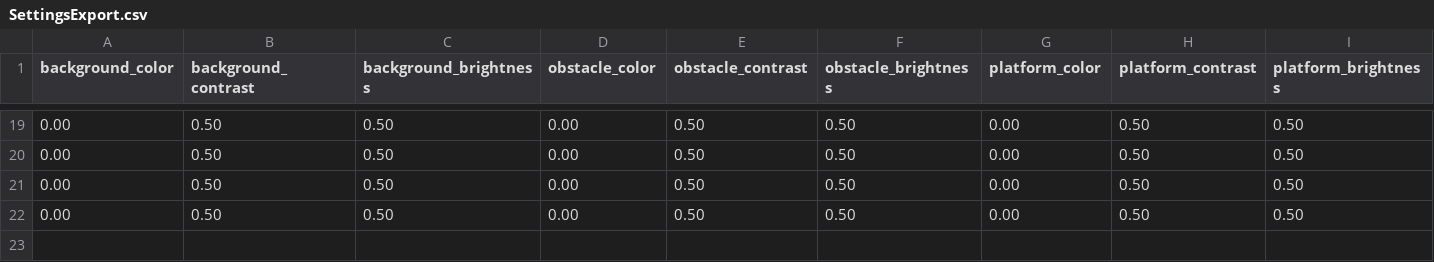
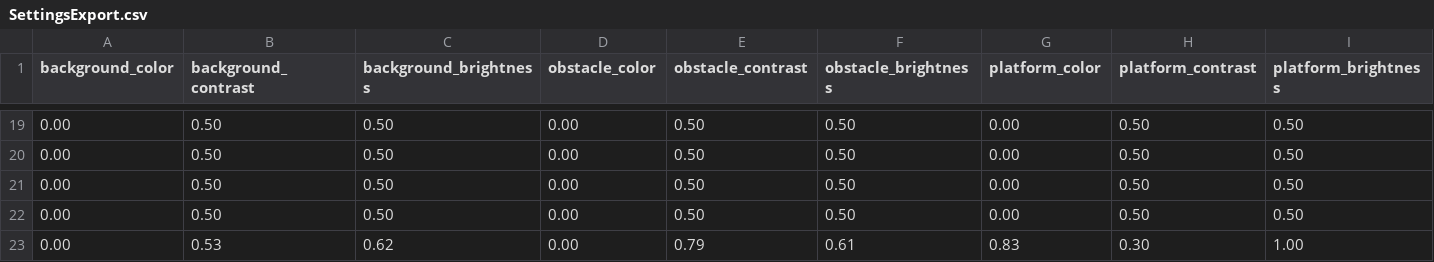
Before and after one commit to MYSCasanova/Thesis-New-Game, a CSV file: Assets/SettingsExport.csv, drawn as a sheet; only a part is shown, gaps mark what is left out; rows hold the shown columns only; the diff names each change by its address in the sheet, - before the commit and + after, or states it on an @@ line.

Commit message:
fixed checkpoint platform

```diff
--- a/Assets/SettingsExport.csv
+++ b/Assets/SettingsExport.csv
+row 23: 0.00 | 0.53 | 0.62 | 0.00 | 0.79 | 0.61 | 0.83 | 0.30 | 1.00
```
Also changed, not shown: 1 other file.
